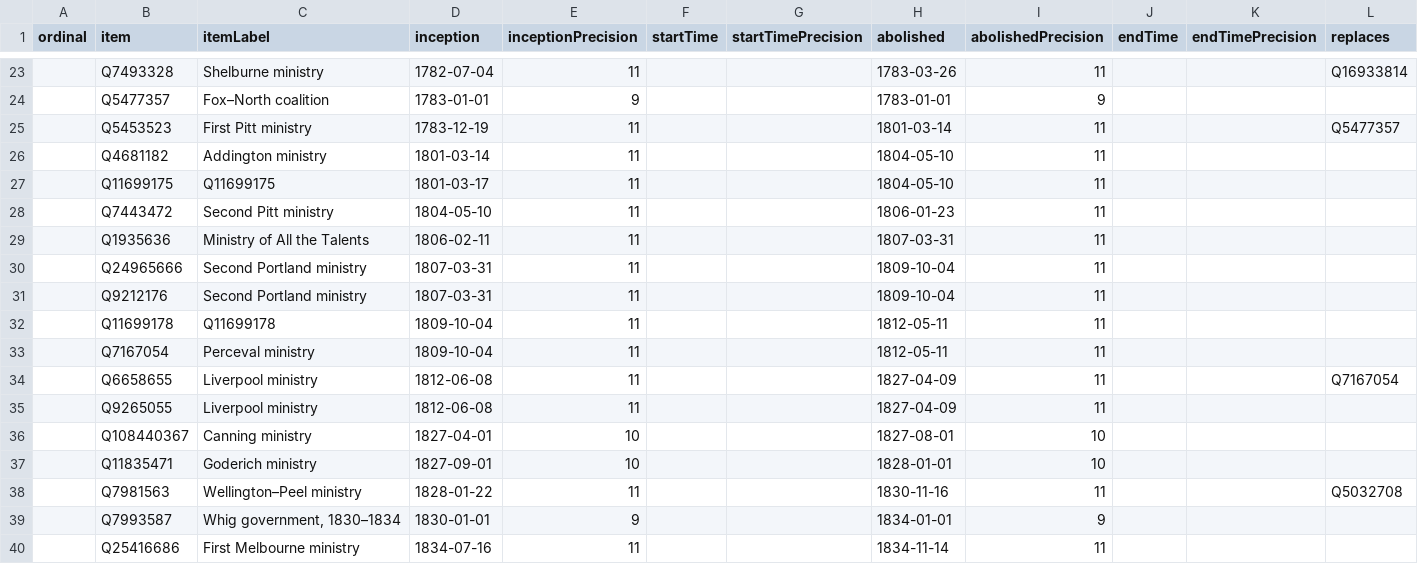
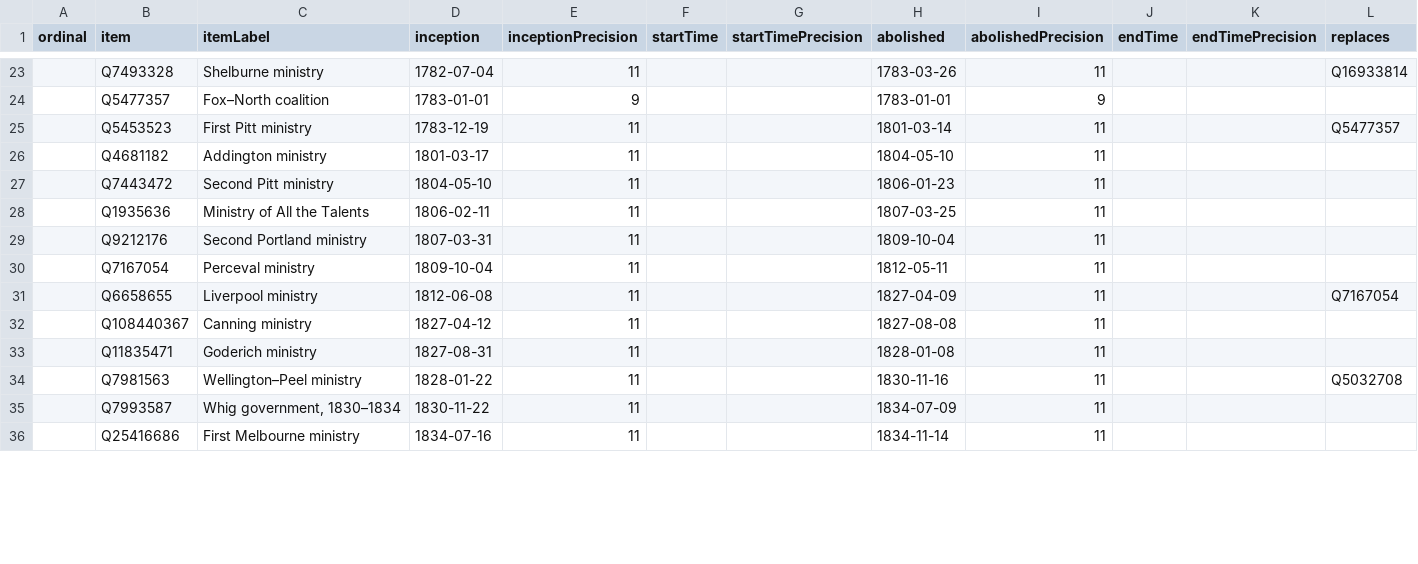
Before and after one commit to every-politician-scrapers/united-kingdom-cabinet, a CSV file: wikidata/results/all-cabinets.csv, drawn as a sheet; only a part is shown, gaps mark what is left out; removed rows and columns are numbered as before the commit, all else as after; rows hold the shown columns only; the diff covers the shown part only; the diff names each change by its address in the sheet, - before the commit and + after, or states it on an @@ line.

Commit message:
Run SPARQL queries

```diff
--- a/wikidata/results/all-cabinets.csv
+++ b/wikidata/results/all-cabinets.csv
-D26 (inception): 1801-03-14
+D26 (inception): 1801-03-17
-row 27:  | Q11699175 | Q11699175 | 1801-03-17 | 11 |  |  | 1804-05-10 | 11
-H28 (abolished): 1807-03-31
+H28 (abolished): 1807-03-25
-row 30:  | Q24965666 | Second Portland ministry | 1807-03-31 | 11 |  |  | 1809-10-04 | 11
-row 32:  | Q11699178 | Q11699178 | 1809-10-04 | 11 |  |  | 1812-05-11 | 11
-row 35:  | Q9265055 | Liverpool ministry | 1812-06-08 | 11 |  |  | 1827-04-09 | 11
-D32 (inception): 1827-04-01
+D32 (inception): 1827-04-12
-E32:E33 (inceptionPrecision): 10
+E32:E33 (inceptionPrecision): 11
-H32 (abolished): 1827-08-01
+H32 (abolished): 1827-08-08
-I32:I33 (abolishedPrecision): 10
+I32:I33 (abolishedPrecision): 11
-D33 (inception): 1827-09-01
+D33 (inception): 1827-08-31
-H33 (abolished): 1828-01-01
+H33 (abolished): 1828-01-08
-D35 (inception): 1830-01-01
+D35 (inception): 1830-11-22
-E35 (inceptionPrecision): 9
+E35 (inceptionPrecision): 11
-H35 (abolished): 1834-01-01
+H35 (abolished): 1834-07-09
-I35 (abolishedPrecision): 9
+I35 (abolishedPrecision): 11
```
Also changed, not shown: 6 added rows, 1 removed row and 9 edited cells elsewhere in this file.
